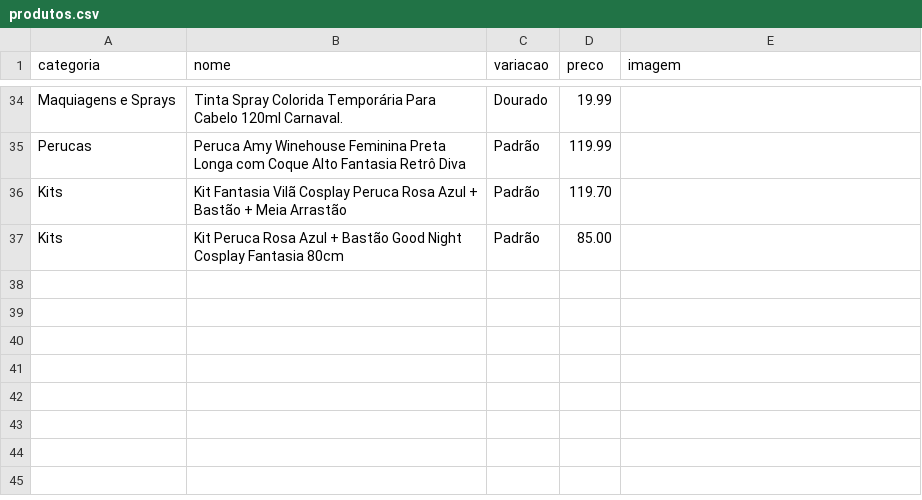
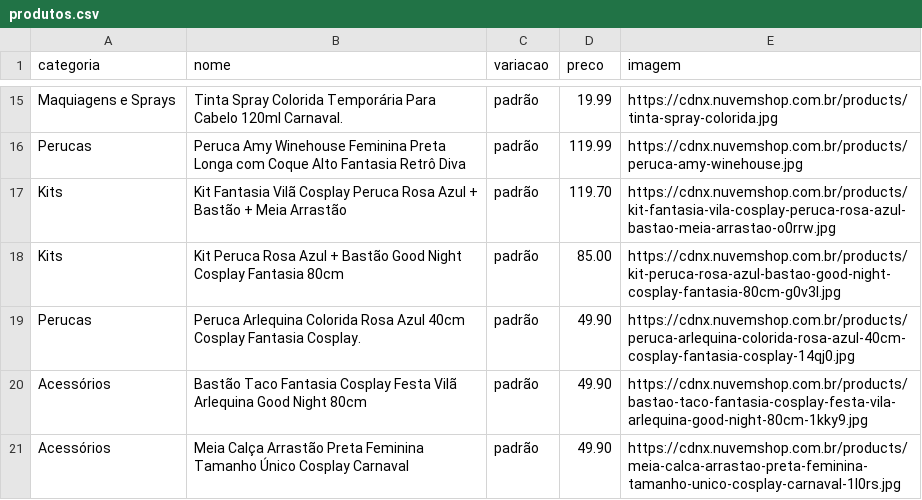
Before and after one commit to claudiagalvao/pedidos, a CSV file: produtos.csv, drawn as a sheet; only a part is shown, gaps mark what is left out; addresses are those after the commit; the diff covers the shown part only; the diff names each change by its address in the sheet, - before the commit and + after, or states it on an @@ line.

```diff
--- a/produtos.csv
+++ b/produtos.csv
-C15 (variacao): Dourado
+C15 (variacao): padrão
-E15 (imagem): (empty)
+E15 (imagem): https://cdnx.nuvemshop.com.br/products/tinta-spray-colorida.jpg
-C16:C18 (variacao): Padrão
+C16:C18 (variacao): padrão
-E16 (imagem): (empty)
+E16 (imagem): https://cdnx.nuvemshop.com.br/products/peruca-amy-winehouse.jpg
-E17 (imagem): (empty)
+E17 (imagem): https://cdnx.nuvemshop.com.br/products/kit-fantasia-vila-cosplay-peruca-rosa-azul-bastao-meia-arrastao-o0rrw.jpg
-E18 (imagem): (empty)
+E18 (imagem): https://cdnx.nuvemshop.com.br/products/kit-peruca-rosa-azul-bastao-good-night-cosplay-fantasia-80cm-g0v3l.jpg
+row 19: Perucas | Peruca Arlequina Colorida Rosa Azul 40cm Cosplay Fantasia Cosplay. | padrão | 49.90 | https://cdnx.nuvemshop.com.br/products/peruca-arlequina-colorida-rosa-azul-40cm-cosplay-fantasia-cosplay-14qj0.jpg
+row 20: Acessórios | Bastão Taco Fantasia Cosplay Festa Vilã Arlequina Good Night 80cm | padrão | 49.90 | https://cdnx.nuvemshop.com.br/products/bastao-taco-fantasia-cosplay-festa-vila-arlequina-good-night-80cm-1kky9.jpg
+row 21: Acessórios | Meia Calça Arrastão Preta Feminina Tamanho Único Cosplay Carnaval | padrão | 49.90 | https://cdnx.nuvemshop.com.br/products/meia-calca-arrastao-preta-feminina-tamanho-unico-cosplay-carnaval-1l0rs.jpg
```
Also changed, not shown: 19 removed rows and 26 edited cells elsewhere in this file.
